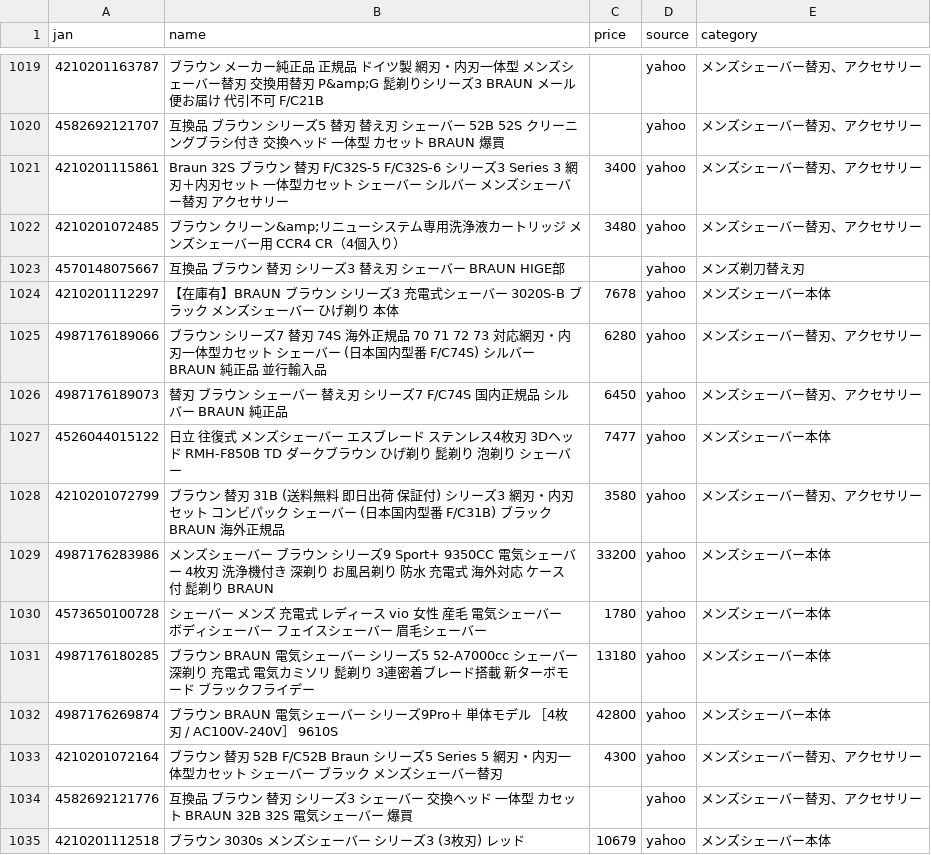
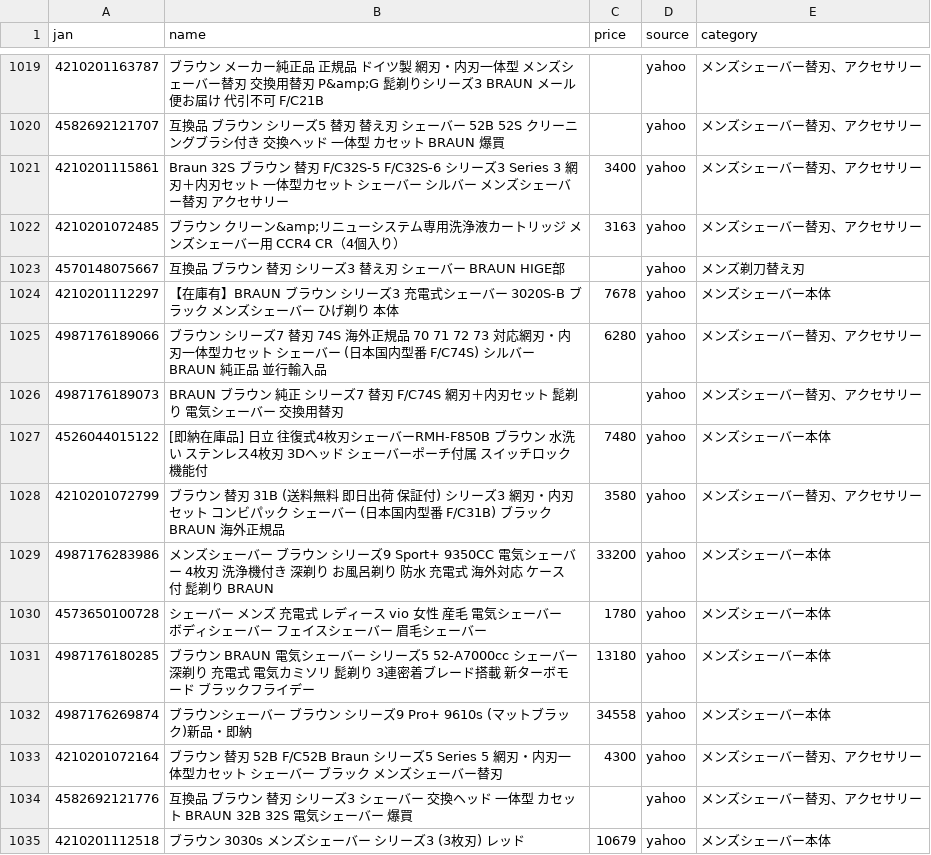
Before and after one commit to TAKUYA-1187/Claude, a CSV file: price_comparison/data/collected/collected_latest.csv, drawn as a sheet; only a part is shown, gaps mark what is left out; the diff covers the shown part only.

```diff
--- a/price_comparison/data/collected/collected_latest.csv
+++ b/price_comparison/data/collected/collected_latest.csv
@@ -1021,3 +1021,3 @@
 4210201115861,Braun 32S ブラウン 替刃 F/C32S-5 F/C32S-6 シリーズ3 Series 3 網刃＋内刃セット 一体型カセット シェーバー シルバー メンズシェーバー替刃 アクセサリー,3400,yahoo,メンズシェーバー替刃、アクセサリー
-4210201072485,ブラウン クリーン&amp;リニューシステム専用洗浄液カートリッジ メンズシェーバー用 CCR4 CR（4個入り）,3480,yahoo,メンズシェーバー替刃、アクセサリー
+4210201072485,ブラウン クリーン&amp;リニューシステム専用洗浄液カートリッジ メンズシェーバー用 CCR4 CR（4個入り）,3163,yahoo,メンズシェーバー替刃、アクセサリー
 4570148075667,互換品 ブラウン 替刃 シリーズ3 替え刃 シェーバー BRAUN HIGE部,,yahoo,メンズ剃刀替え刃
@@ -1025,4 +1025,4 @@
 4987176189066,ブラウン シリーズ7 替刃 74S 海外正規品 70 71 72 73 対応網刃・内刃一体型カセット シェーバー (日本国内型番 F/C74S) シルバー BRAUN 純正品 並行輸入品,6280,yahoo,メンズシェーバー替刃、アクセサリー
-4987176189073,替刃 ブラウン シェーバー 替え刃 シリーズ7 F/C74S 国内正規品 シルバー BRAUN 純正品,6450,yahoo,メンズシェーバー替刃、アクセサリー
-4526044015122,日立 往復式 メンズシェーバー エスブレード ステンレス4枚刃 3Dヘッド RMH-F850B TD ダークブラウン ひげ剃り 髭剃り 泡剃り シェーバー,7477,yahoo,メンズシェーバー本体
+4987176189073,BRAUN ブラウン 純正 シリーズ7 替刃 F/C74S 網刃＋内刃セット 髭剃り 電気シェーバー 交換用替刃,,yahoo,メンズシェーバー替刃、アクセサリー
+4526044015122,[即納在庫品]  日立 往復式4枚刃シェーバーRMH-F850B ブラウン 水洗い ステンレス4枚刃 3Dヘッド シェーバーポーチ付属 スイッチロック機能付,7480,yahoo,メンズシェーバー本体
 4210201072799,ブラウン 替刃 31B (送料無料 即日出荷 保証付) シリーズ3 網刃・内刃セット コンビパック シェーバー (日本国内型番 F/C31B) ブラック BRAUN  海外正規品,3580,yahoo,メンズシェーバー替刃、アクセサリー
@@ -1031,3 +1031,3 @@
 4987176180285,ブラウン BRAUN 電気シェーバー シリーズ5 52-A7000cc シェーバー 深剃り 充電式 電気カミソリ 髭剃り 3連密着ブレード搭載 新ターボモード ブラックフライデー,13180,yahoo,メンズシェーバー本体
-4987176269874,ブラウン　BRAUN　電気シェーバー シリーズ9Pro＋ 単体モデル ［4枚刃 / AC100V-240V］　9610S,42800,yahoo,メンズシェーバー本体
+4987176269874,ブラウンシェーバー  ブラウン シリーズ9 Pro+ 9610s (マットブラック)新品・即納,34558,yahoo,メンズシェーバー本体
 4210201072164,ブラウン 替刃 52B F/C52B Braun シリーズ5 Series 5 網刃・内刃一体型カセット シェーバー ブラック メンズシェーバー替刃,4300,yahoo,メンズシェーバー替刃、アクセサリー
```
Also changed, not shown: 7 added rows and 78 edited cells elsewhere in this file, 1 other file.
